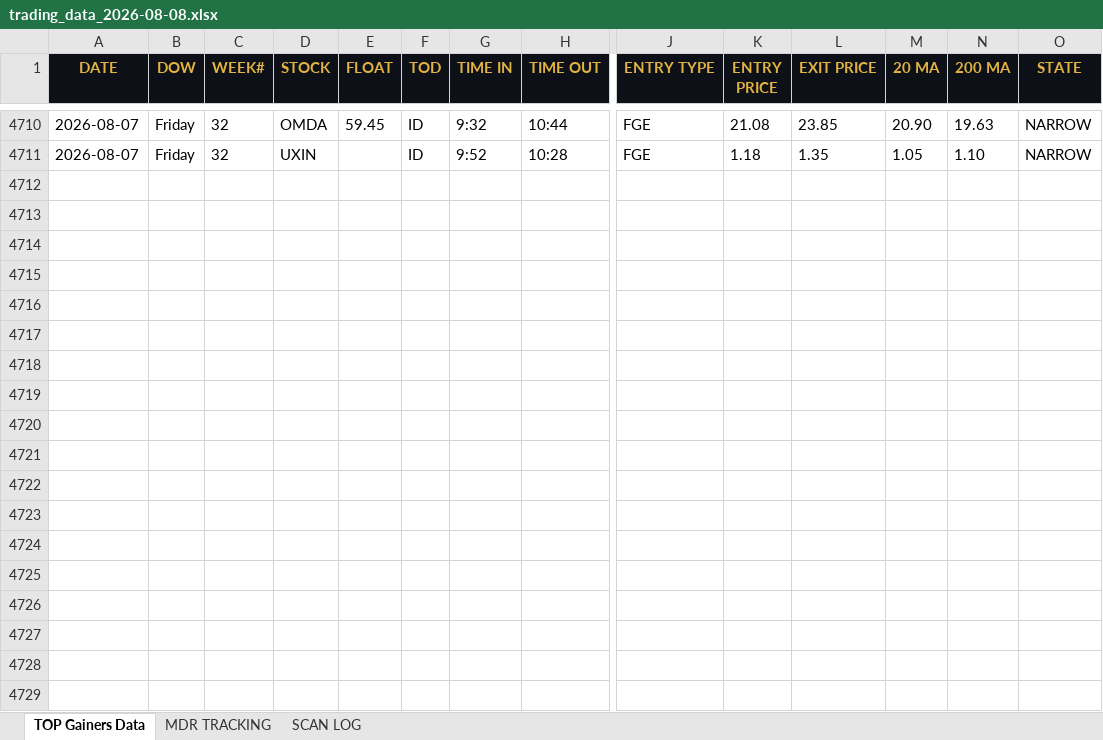
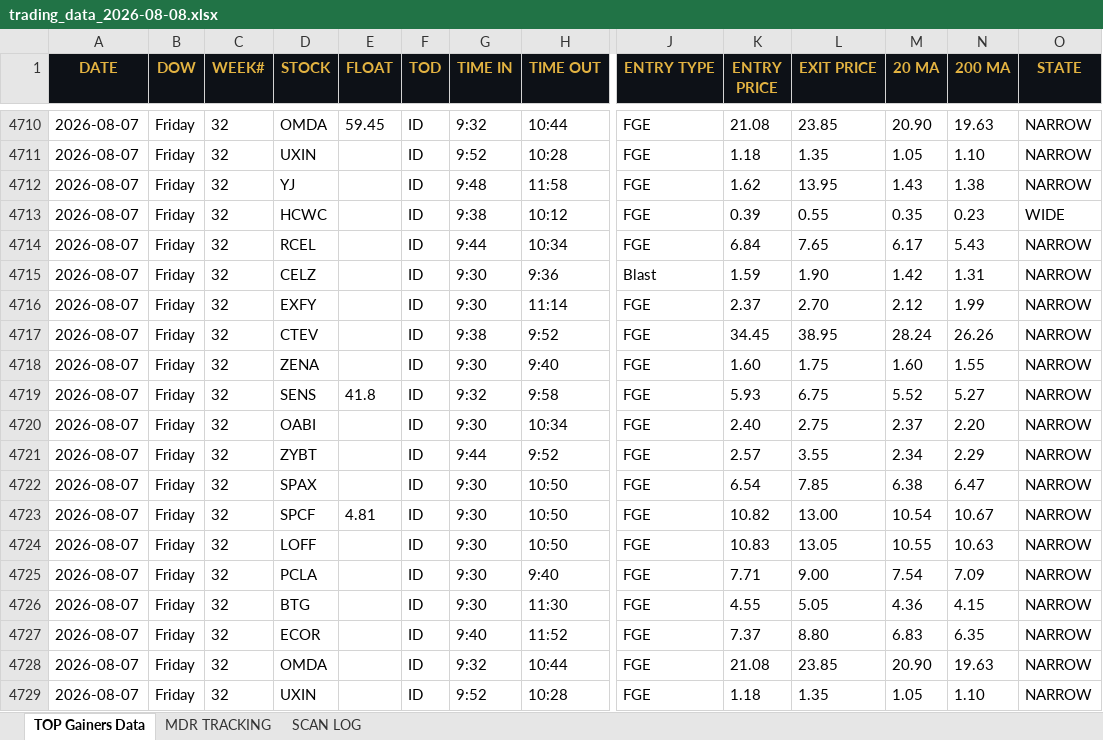
Before and after one commit to cmletsch/trading-system, an Excel workbook: data/trading_data_2026-08-08.xlsx, sheet TOP Gainers Data, drawn as a sheet; only a part is shown, gaps mark what is left out; values as stored, in another font and other column widths than the file's, no borders; rows hold the shown columns only; the diff names each change by its address in the sheet, - before the commit and + after, or states it on an @@ line.

```diff
--- a/data/trading_data_2026-08-08.xlsx (sheet TOP Gainers Data)
+++ b/data/trading_data_2026-08-08.xlsx (sheet TOP Gainers Data)
+row 4712: 2026-08-07 | Friday | 32 | YJ |  | ID | 9:48 | 11:58 | FGE | 1.62 | 13.95 | 1.43 | 1.38 | NARROW
+row 4713: 2026-08-07 | Friday | 32 | HCWC |  | ID | 9:38 | 10:12 | FGE | 0.39 | 0.55 | 0.35 | 0.23 | WIDE
+row 4714: 2026-08-07 | Friday | 32 | RCEL |  | ID | 9:44 | 10:34 | FGE | 6.84 | 7.65 | 6.17 | 5.43 | NARROW
+row 4715: 2026-08-07 | Friday | 32 | CELZ |  | ID | 9:30 | 9:36 | Blast | 1.59 | 1.90 | 1.42 | 1.31 | NARROW
+row 4716: 2026-08-07 | Friday | 32 | EXFY |  | ID | 9:30 | 11:14 | FGE | 2.37 | 2.70 | 2.12 | 1.99 | NARROW
+row 4717: 2026-08-07 | Friday | 32 | CTEV |  | ID | 9:38 | 9:52 | FGE | 34.45 | 38.95 | 28.24 | 26.26 | NARROW
+row 4718: 2026-08-07 | Friday | 32 | ZENA |  | ID | 9:30 | 9:40 | FGE | 1.60 | 1.75 | 1.60 | 1.55 | NARROW
+row 4719: 2026-08-07 | Friday | 32 | SENS | 41.8 | ID | 9:32 | 9:58 | FGE | 5.93 | 6.75 | 5.52 | 5.27 | NARROW
+row 4720: 2026-08-07 | Friday | 32 | OABI |  | ID | 9:30 | 10:34 | FGE | 2.40 | 2.75 | 2.37 | 2.20 | NARROW
+row 4721: 2026-08-07 | Friday | 32 | ZYBT |  | ID | 9:44 | 9:52 | FGE | 2.57 | 3.55 | 2.34 | 2.29 | NARROW
+row 4722: 2026-08-07 | Friday | 32 | SPAX |  | ID | 9:30 | 10:50 | FGE | 6.54 | 7.85 | 6.38 | 6.47 | NARROW
+row 4723: 2026-08-07 | Friday | 32 | SPCF | 4.81 | ID | 9:30 | 10:50 | FGE | 10.82 | 13.00 | 10.54 | 10.67 | NARROW
+row 4724: 2026-08-07 | Friday | 32 | LOFF |  | ID | 9:30 | 10:50 | FGE | 10.83 | 13.05 | 10.55 | 10.63 | NARROW
+row 4725: 2026-08-07 | Friday | 32 | PCLA |  | ID | 9:30 | 9:40 | FGE | 7.71 | 9.00 | 7.54 | 7.09 | NARROW
+row 4726: 2026-08-07 | Friday | 32 | BTG |  | ID | 9:30 | 11:30 | FGE | 4.55 | 5.05 | 4.36 | 4.15 | NARROW
+row 4727: 2026-08-07 | Friday | 32 | ECOR |  | ID | 9:40 | 11:52 | FGE | 7.37 | 8.80 | 6.83 | 6.35 | NARROW
+row 4728: 2026-08-07 | Friday | 32 | OMDA |  | ID | 9:32 | 10:44 | FGE | 21.08 | 23.85 | 20.90 | 19.63 | NARROW
+row 4729: 2026-08-07 | Friday | 32 | UXIN |  | ID | 9:52 | 10:28 | FGE | 1.18 | 1.35 | 1.05 | 1.10 | NARROW
```
Also changed, not shown: sheet MDR TRACKING, 2 other files.
